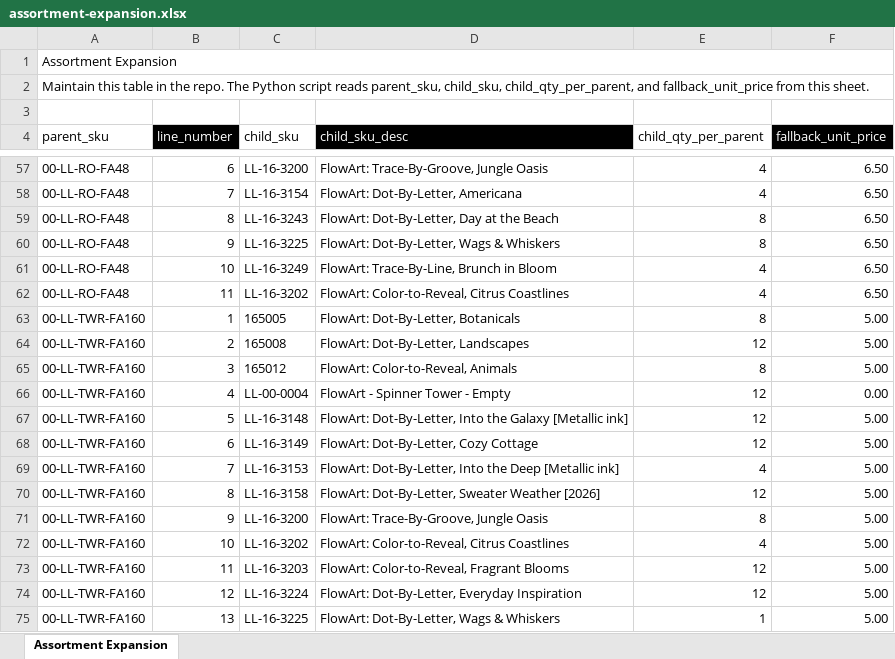
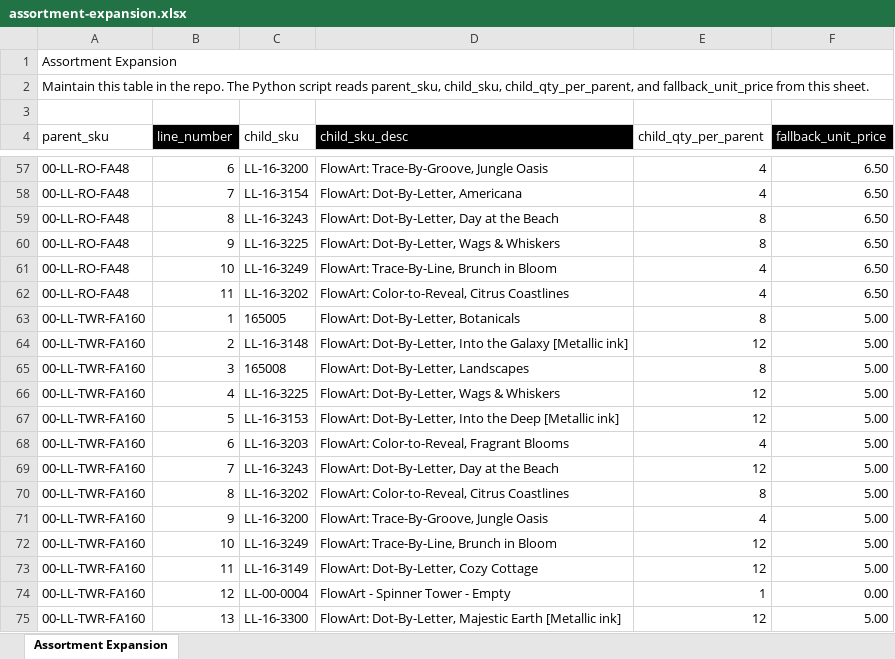
Before and after one commit to Pkirch1211/mt-shopify-sync, an Excel workbook: assortment-expansion.xlsx, sheet Assortment Expansion, drawn as a sheet; only a part is shown, gaps mark what is left out; values as stored, in another font and other column widths than the file's, no borders; the diff covers the shown part only; the diff names each change by its address in the sheet, - before the commit and + after, or states it on an @@ line.

Commit message:
Add files via upload

```diff
--- a/assortment-expansion.xlsx (sheet Assortment Expansion)
+++ b/assortment-expansion.xlsx (sheet Assortment Expansion)
-C64 (child_sku): 165008
+C64 (child_sku): LL-16-3148
-D64 (child_sku_desc): FlowArt: Dot-By-Letter, Landscapes
+D64 (child_sku_desc): FlowArt: Dot-By-Letter, Into the Galaxy [Metallic ink]
-C65 (child_sku): 165012
+C65 (child_sku): 165008
-D65 (child_sku_desc): FlowArt: Color-to-Reveal, Animals
+D65 (child_sku_desc): FlowArt: Dot-By-Letter, Landscapes
-C66 (child_sku): LL-00-0004
+C66 (child_sku): LL-16-3225
-D66 (child_sku_desc): FlowArt - Spinner Tower - Empty
+D66 (child_sku_desc): FlowArt: Dot-By-Letter, Wags & Whiskers
-F66 (fallback_unit_price): 0.00
+F66 (fallback_unit_price): 5.00
-C67 (child_sku): LL-16-3148
+C67 (child_sku): LL-16-3153
-D67 (child_sku_desc): …Into the Galaxy [Metallic ink]
+D67 (child_sku_desc): …Into the Deep [Metallic ink]
-C68 (child_sku): LL-16-3149
+C68 (child_sku): LL-16-3203
-D68 (child_sku_desc): FlowArt: Dot-By-Letter, Cozy Cottage
+D68 (child_sku_desc): FlowArt: Color-to-Reveal, Fragrant Blooms
-E68 (child_qty_per_parent): 12
+E68 (child_qty_per_parent): 4
-C69 (child_sku): LL-16-3153
+C69 (child_sku): LL-16-3243
-D69 (child_sku_desc): FlowArt: Dot-By-Letter, Into the Deep [Metallic ink]
+D69 (child_sku_desc): FlowArt: Dot-By-Letter, Day at the Beach
-E69 (child_qty_per_parent): 4
+E69 (child_qty_per_parent): 12
-C70 (child_sku): LL-16-3158
+C70 (child_sku): LL-16-3202
-D70 (child_sku_desc): FlowArt: Dot-By-Letter, Sweater Weather [2026]
+D70 (child_sku_desc): FlowArt: Color-to-Reveal, Citrus Coastlines
-E70 (child_qty_per_parent): 12
+E70 (child_qty_per_parent): 8
-E71 (child_qty_per_parent): 8
+E71 (child_qty_per_parent): 4
-C72 (child_sku): LL-16-3202
+C72 (child_sku): LL-16-3249
-D72 (child_sku_desc): FlowArt: Color-to-Reveal, Citrus Coastlines
+D72 (child_sku_desc): FlowArt: Trace-By-Line, Brunch in Bloom
-E72 (child_qty_per_parent): 4
+E72 (child_qty_per_parent): 12
-C73 (child_sku): LL-16-3203
+C73 (child_sku): LL-16-3149
-D73 (child_sku_desc): FlowArt: Color-to-Reveal, Fragrant Blooms
+D73 (child_sku_desc): FlowArt: Dot-By-Letter, Cozy Cottage
-C74 (child_sku): LL-16-3224
+C74 (child_sku): LL-00-0004
-D74 (child_sku_desc): FlowArt: Dot-By-Letter, Everyday Inspiration
+D74 (child_sku_desc): FlowArt - Spinner Tower - Empty
-E74 (child_qty_per_parent): 12
+E74 (child_qty_per_parent): 1
-F74 (fallback_unit_price): 5.00
+F74 (fallback_unit_price): 0.00
-C75 (child_sku): LL-16-3225
+C75 (child_sku): LL-16-3300
-D75 (child_sku_desc): FlowArt: Dot-By-Letter, Wags & Whiskers
+D75 (child_sku_desc): FlowArt: Dot-By-Letter, Majestic Earth [Metallic ink]
-E75 (child_qty_per_parent): 1
+E75 (child_qty_per_parent): 12
```
Also changed, not shown: 10 edited cells elsewhere in this sheet.
